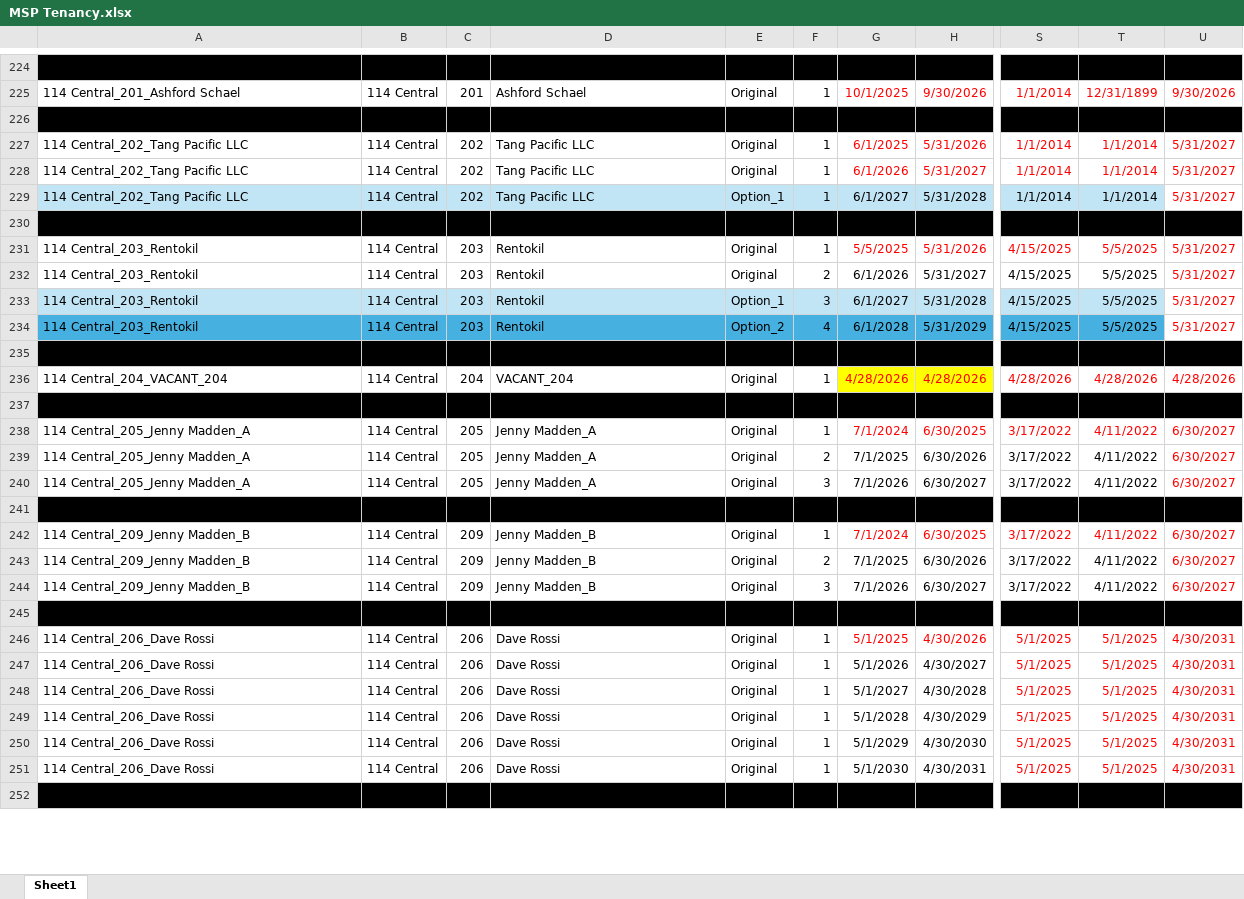
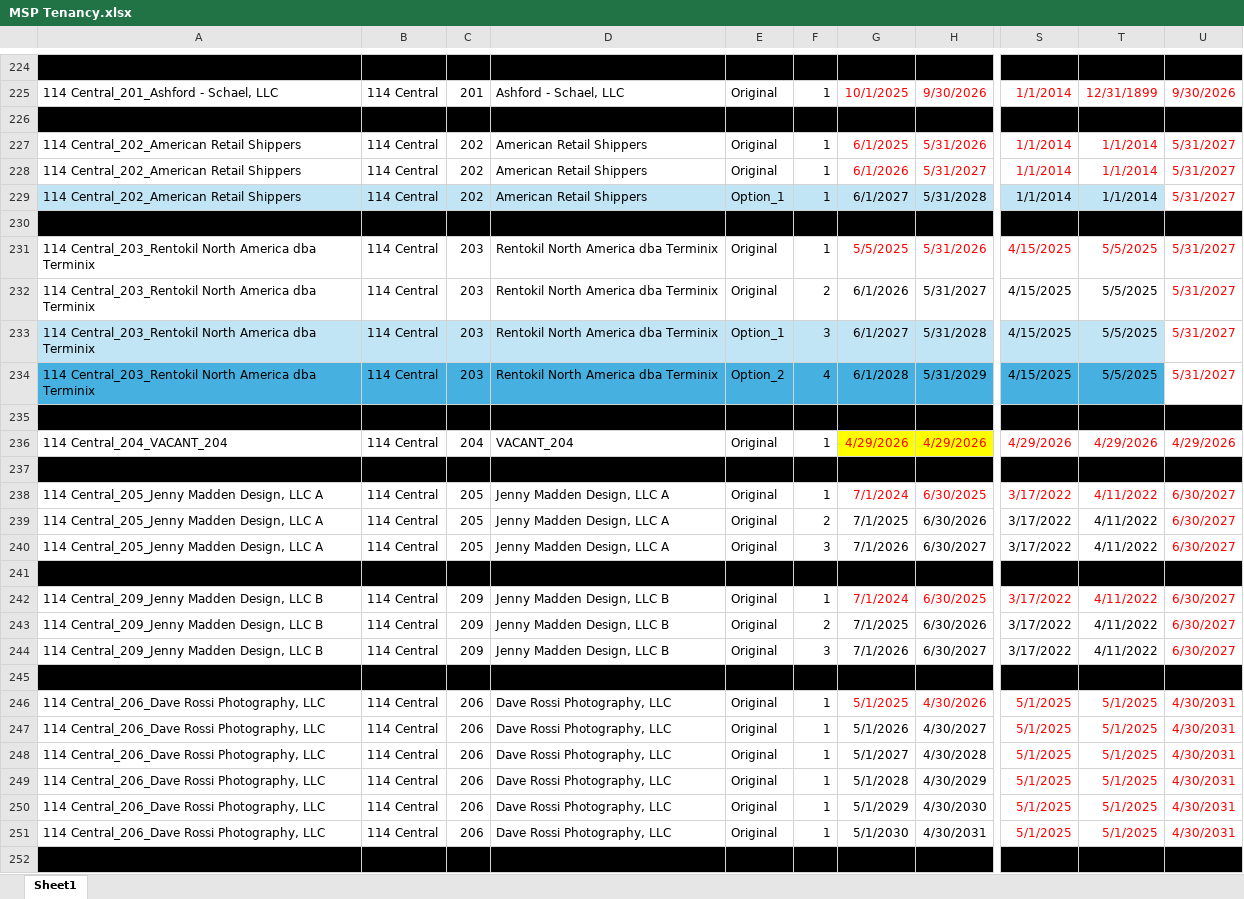
Before and after one commit to asollog61/msp-dashboard, an Excel workbook: data/MSP Tenancy.xlsx, sheet Sheet1, drawn as a sheet; only a part is shown, gaps mark what is left out; values as stored, in another font and other column widths than the file's, no borders; the diff covers the shown part only; the diff names each change by its address in the sheet, - before the commit and + after, or states it on an @@ line.

```diff
--- a/data/MSP Tenancy.xlsx (sheet Sheet1)
+++ b/data/MSP Tenancy.xlsx (sheet Sheet1)
-A225: 114 Central_201_Ashford Schael
+A225: 114 Central_201_Ashford - Schael, LLC
-D225: Ashford Schael
+D225: Ashford - Schael, LLC
-A227:A229: 114 Central_202_Tang Pacific LLC
+A227:A229: 114 Central_202_American Retail Shippers
-D227:D229: Tang Pacific LLC
+D227:D229: American Retail Shippers
-A231:A234: 114 Central_203_Rentokil
+A231:A234: 114 Central_203_Rentokil North America dba Terminix
-D231:D234: Rentokil
+D231:D234: Rentokil North America dba Terminix
-G236: 4/28/2026
+G236: 4/29/2026
-H236: 4/28/2026
+H236: 4/29/2026
-S236: 4/28/2026
+S236: 4/29/2026
-T236: 4/28/2026
+T236: 4/29/2026
-U236: 4/28/2026
+U236: 4/29/2026
-A238:A240: 114 Central_205_Jenny Madden_A
+A238:A240: 114 Central_205_Jenny Madden Design, LLC A
-D238:D240: Jenny Madden_A
+D238:D240: Jenny Madden Design, LLC A
-A242:A244: 114 Central_209_Jenny Madden_B
+A242:A244: 114 Central_209_Jenny Madden Design, LLC B
-D242:D244: Jenny Madden_B
+D242:D244: Jenny Madden Design, LLC B
-A246:A251: 114 Central_206_Dave Rossi
+A246:A251: 114 Central_206_Dave Rossi Photography, LLC
-D246:D251: Dave Rossi
+D246:D251: Dave Rossi Photography, LLC
```
Also changed, not shown: 252 edited cells elsewhere in this sheet.
